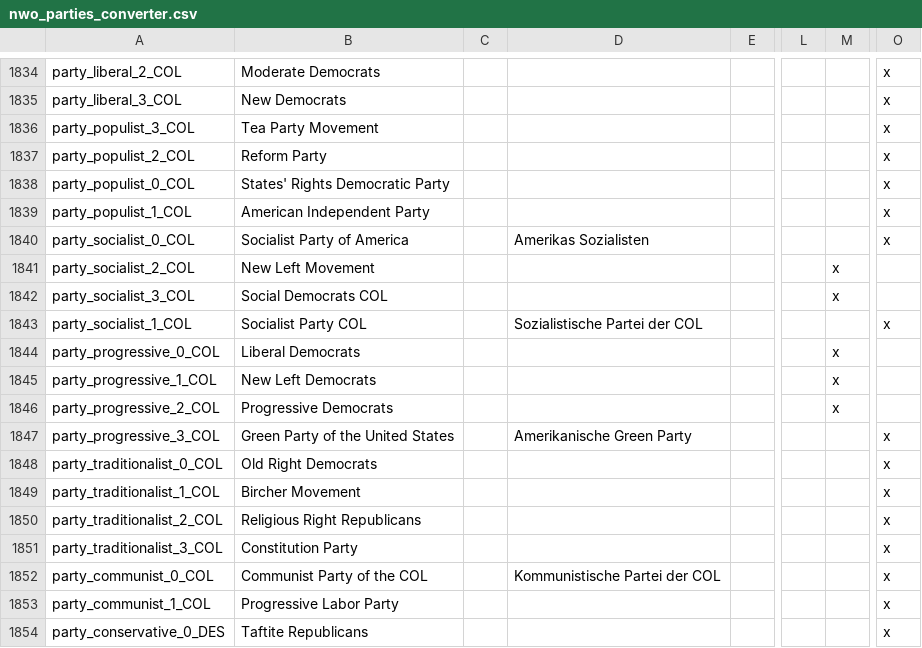
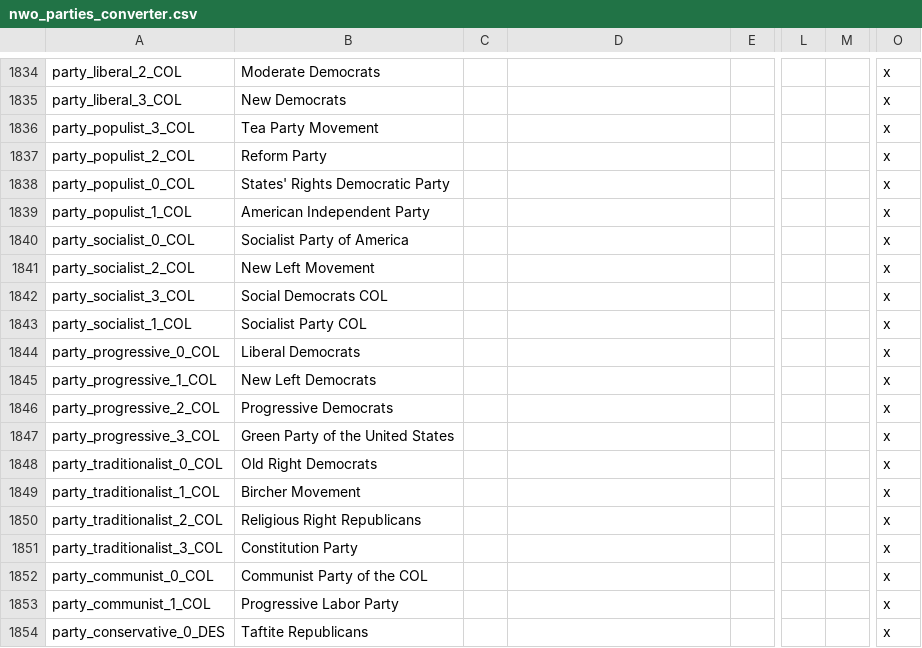
Before and after one commit to simsulla/nwomod, a CSV file: NWO/localisation/nwo_parties_converter.csv, drawn as a sheet; only a part is shown, gaps mark what is left out; the diff covers the shown part only; the diff names each change by its address in the sheet, - before the commit and + after, or states it on an @@ line.

```diff
--- a/NWO/localisation/nwo_parties_converter.csv
+++ b/NWO/localisation/nwo_parties_converter.csv
-D1840: Amerikas Sozialisten
+D1840: (empty)
-M1841:M1842: x
+M1841:M1842: (empty)
-O1841:O1842: (empty)
+O1841:O1842: x
-D1843: Sozialistische Partei der COL
+D1843: (empty)
-M1844:M1846: x
+M1844:M1846: (empty)
-O1844:O1846: (empty)
+O1844:O1846: x
-D1847: Amerikanische Green Party
+D1847: (empty)
-D1852: Kommunistische Partei der COL
+D1852: (empty)
```
Also changed, not shown: 186 edited cells elsewhere in this file, NWO/localisation/nwo_decisions.csv, NWO/localisation/nwo_gtfo.csv, 2 other files.
